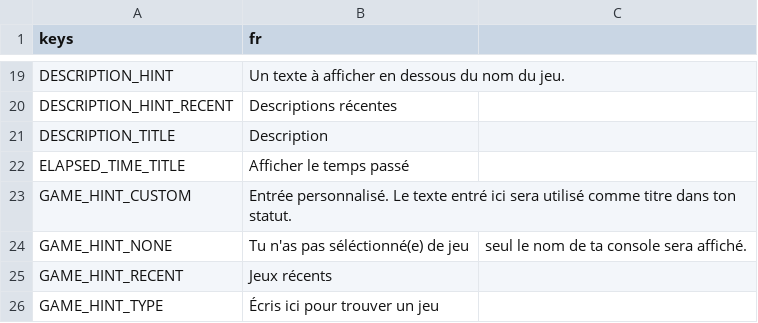
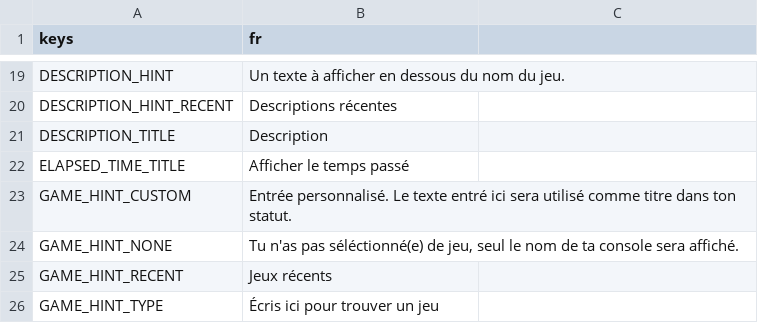
Before and after one commit to ninstar/Rich-Presence-U, a CSV file: source/locales/french.csv, drawn as a sheet; only a part is shown, gaps mark what is left out.

Commit message:
Fix formatting of GAME_HINT_NONE in French translation

```diff
--- a/source/locales/french.csv
+++ b/source/locales/french.csv
@@ -23,3 +23,3 @@ ELAPSED_TIME_TITLE,Afficher le temps passé
 GAME_HINT_CUSTOM,Entrée personnalisé. Le texte entré ici sera utilisé comme titre dans ton statut.
-GAME_HINT_NONE,Tu n'as pas séléctionné(e) de jeu, seul le nom de ta console sera affiché.
+GAME_HINT_NONE,"Tu n'as pas séléctionné(e) de jeu, seul le nom de ta console sera affiché."
 GAME_HINT_RECENT,Jeux récents
```
